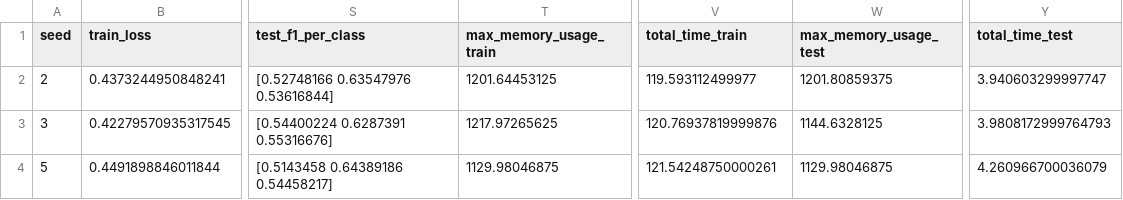
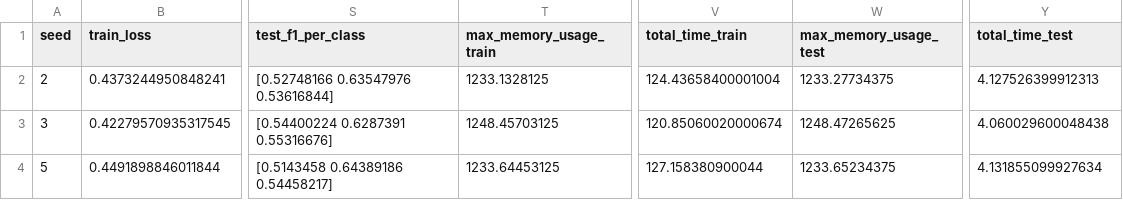
Before and after one commit to RafaelBastos44/TCC, a CSV file: text_classification/neural_nets/LSTM_FINAL/results/lstm_multiclass1.csv, drawn as a sheet; only a part is shown, gaps mark what is left out; the diff names each change by its address in the sheet, - before the commit and + after, or states it on an @@ line.

```diff
--- a/text_classification/neural_nets/LSTM_FINAL/results/lstm_multiclass1.csv
+++ b/text_classification/neural_nets/LSTM_FINAL/results/lstm_multiclass1.csv
-T2 (max_memory_usage_train): 1201.64453125
+T2 (max_memory_usage_train): 1233.1328125
-V2 (total_time_train): 119.593112499977
+V2 (total_time_train): 124.43658400001004
-W2 (max_memory_usage_test): 1201.80859375
+W2 (max_memory_usage_test): 1233.27734375
-Y2 (total_time_test): 3.940603299997747
+Y2 (total_time_test): 4.127526399912313
-T3 (max_memory_usage_train): 1217.97265625
+T3 (max_memory_usage_train): 1248.45703125
-V3 (total_time_train): 120.76937819999876
+V3 (total_time_train): 120.85060020000674
-W3 (max_memory_usage_test): 1144.6328125
+W3 (max_memory_usage_test): 1248.47265625
-Y3 (total_time_test): 3.9808172999764793
+Y3 (total_time_test): 4.060029600048438
-T4 (max_memory_usage_train): 1129.98046875
+T4 (max_memory_usage_train): 1233.64453125
-V4 (total_time_train): 121.54248750000261
+V4 (total_time_train): 127.158380900044
-W4 (max_memory_usage_test): 1129.98046875
+W4 (max_memory_usage_test): 1233.65234375
-Y4 (total_time_test): 4.260966700036079
+Y4 (total_time_test): 4.131855099927634
```
Also changed, not shown: text_classification/neural_nets/LSTM_FINAL/results/lstm_binary3.csv, text_classification/neural_nets/LSTM_FINAL/results/lstm_multiclass2.csv, 5 other files.
